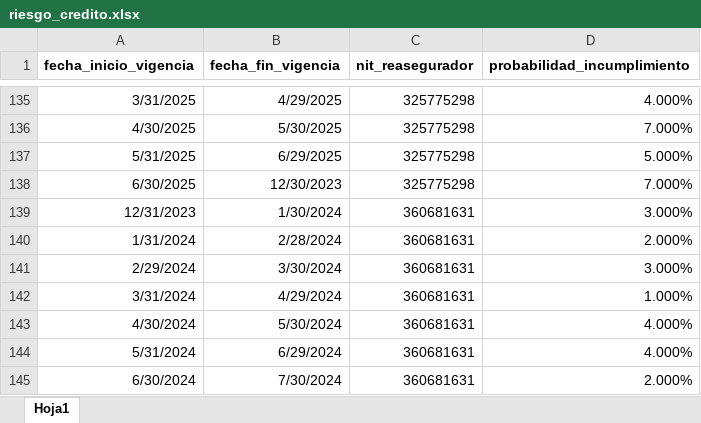
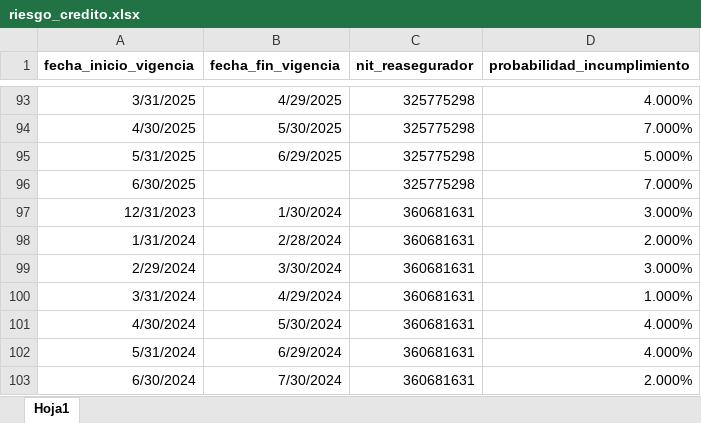
Before and after one commit to sebastobone/prototipo-pcr, an Excel workbook: prototipo_pcr/inputs/riesgo_credito.xlsx, sheet Hoja1, drawn as a sheet; only a part is shown, gaps mark what is left out; values as stored, in another font and other column widths than the file's, no borders; addresses are those after the commit; the diff covers the shown part only; the diff names each change by its address in the sheet, - before the commit and + after, or states it on an @@ line.

```diff
--- a/prototipo_pcr/inputs/riesgo_credito.xlsx (sheet Hoja1)
+++ b/prototipo_pcr/inputs/riesgo_credito.xlsx (sheet Hoja1)
-B96 (fecha_fin_vigencia): 12/30/2023
+B96 (fecha_fin_vigencia): (empty)
```
Also changed, not shown: 23 added rows, 8 removed rows, 72 moved rows and 2 edited cells elsewhere in this sheet, formulas that keep their value.
